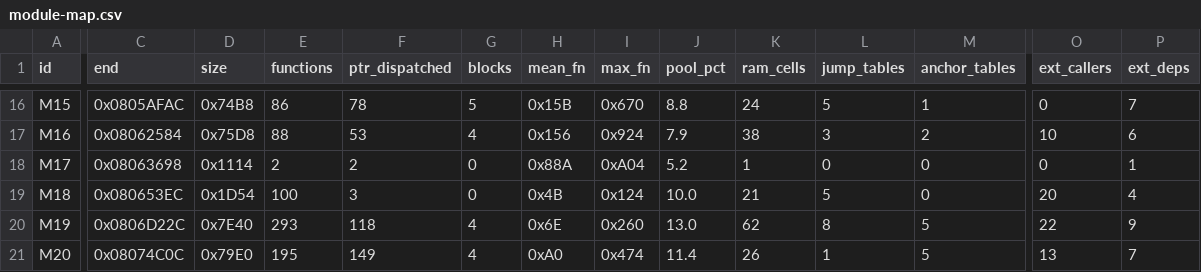
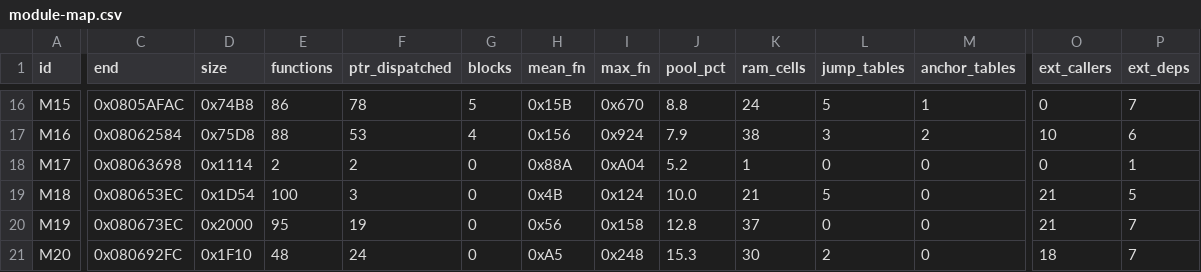
Before and after one commit to overjt/knidl, a CSV file: docs/analysis/module-map.csv, drawn as a sheet; only a part is shown, gaps mark what is left out; the diff covers the shown part only; the diff names each change by its address in the sheet, - before the commit and + after, or states it on an @@ line.

```diff
--- a/docs/analysis/module-map.csv
+++ b/docs/analysis/module-map.csv
-O19 (ext_callers): 20
+O19 (ext_callers): 21
-P19 (ext_deps): 4
+P19 (ext_deps): 5
-C20 (end): 0x0806D22C
+C20 (end): 0x080673EC
-D20 (size): 0x7E40
+D20 (size): 0x2000
-E20 (functions): 293
+E20 (functions): 95
-F20 (ptr_dispatched): 118
+F20 (ptr_dispatched): 19
-G20:G21 (blocks): 4
+G20:G21 (blocks): 0
-H20 (mean_fn): 0x6E
+H20 (mean_fn): 0x56
-I20 (max_fn): 0x260
+I20 (max_fn): 0x158
-J20 (pool_pct): 13.0
+J20 (pool_pct): 12.8
-K20 (ram_cells): 62
+K20 (ram_cells): 37
-L20 (jump_tables): 8
+L20 (jump_tables): 0
-M20:M21 (anchor_tables): 5
+M20:M21 (anchor_tables): 0
-O20 (ext_callers): 22
+O20 (ext_callers): 21
-P20 (ext_deps): 9
+P20 (ext_deps): 7
-C21 (end): 0x08074C0C
+C21 (end): 0x080692FC
-D21 (size): 0x79E0
+D21 (size): 0x1F10
-E21 (functions): 195
+E21 (functions): 48
-F21 (ptr_dispatched): 149
+F21 (ptr_dispatched): 24
-H21 (mean_fn): 0xA0
+H21 (mean_fn): 0xA5
-I21 (max_fn): 0x474
+I21 (max_fn): 0x248
-J21 (pool_pct): 11.4
+J21 (pool_pct): 15.3
-K21 (ram_cells): 26
+K21 (ram_cells): 30
-L21 (jump_tables): 1
+L21 (jump_tables): 2
-O21 (ext_callers): 13
+O21 (ext_callers): 18
```
Also changed, not shown: 1 added row and 67 edited cells elsewhere in this file, 10 other files.
